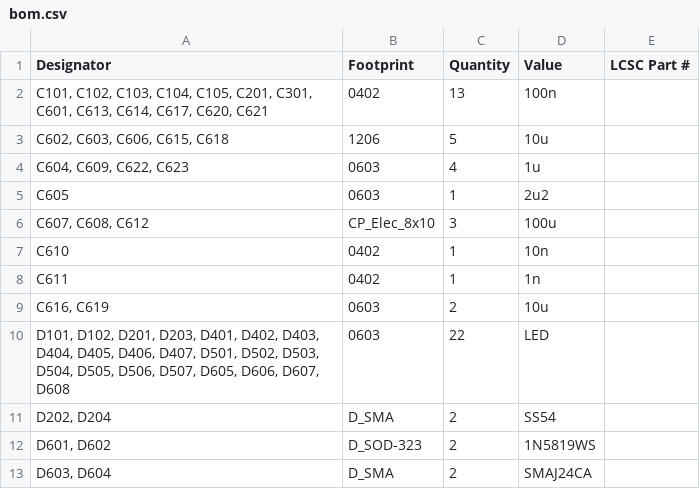
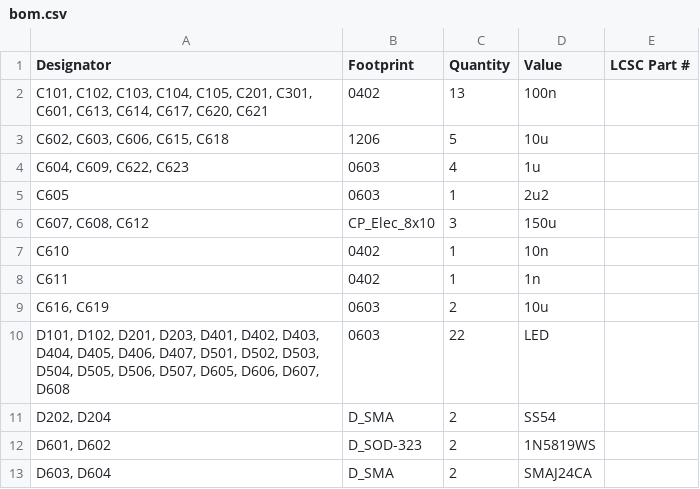
Before and after one commit to DLaxV-Community-Projects-Hub/Open-Shot-Clock, a CSV file: pcb/display/_production/R01/bom.csv, drawn as a sheet; only a part is shown.

Commit message:
Update some wrong values after import in JLC for production

```diff
--- a/pcb/display/_production/R01/bom.csv
+++ b/pcb/display/_production/R01/bom.csv
@@ -5,3 +5,3 @@
 C605,0603,1,2u2,
-"C607, C608, C612",CP_Elec_8x10,3,100u,
+"C607, C608, C612",CP_Elec_8x10,3,150u,
 C610,0402,1,10n,
```
Also changed, not shown: 10 other files.
